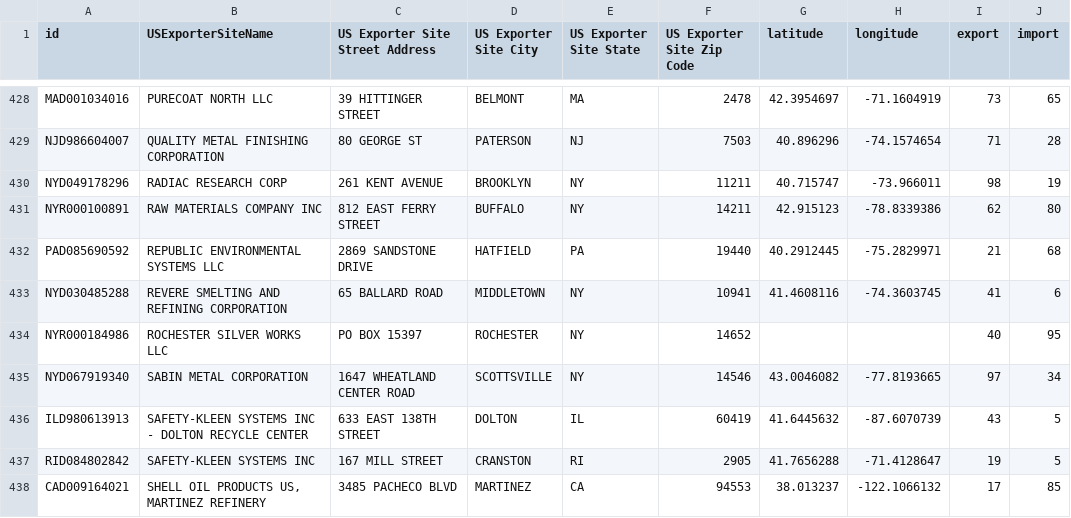
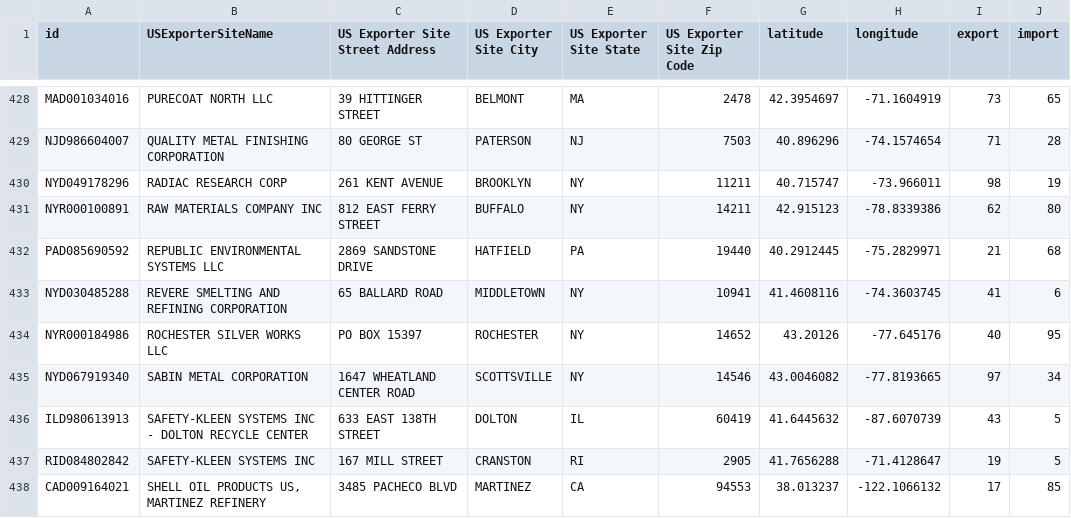
Before and after one commit to uwcart/waste, a CSV file: data/us-exporters-geocoding.csv, drawn as a sheet; only a part is shown, gaps mark what is left out.

```diff
--- a/data/us-exporters-geocoding.csv
+++ b/data/us-exporters-geocoding.csv
@@ -433,3 +433,3 @@ PAD085690592,REPUBLIC ENVIRONMENTAL SYSTEMS LLC,2869 SANDSTONE DRIVE,HATFIELD,PA
 NYD030485288,REVERE SMELTING AND REFINING CORPORATION,65 BALLARD ROAD,MIDDLETOWN,NY,10941,41.4608116,-74.3603745,41,6
-NYR000184986,ROCHESTER SILVER WORKS LLC,PO BOX 15397,ROCHESTER,NY,14652,,,40,95
+NYR000184986,ROCHESTER SILVER WORKS LLC,PO BOX 15397,ROCHESTER,NY,14652,43.20126,-77.645176,40,95
 NYD067919340,SABIN METAL CORPORATION,1647 WHEATLAND CENTER ROAD,SCOTTSVILLE,NY,14546,43.0046082,-77.8193665,97,34
```
Also changed, not shown: 11 other files.
